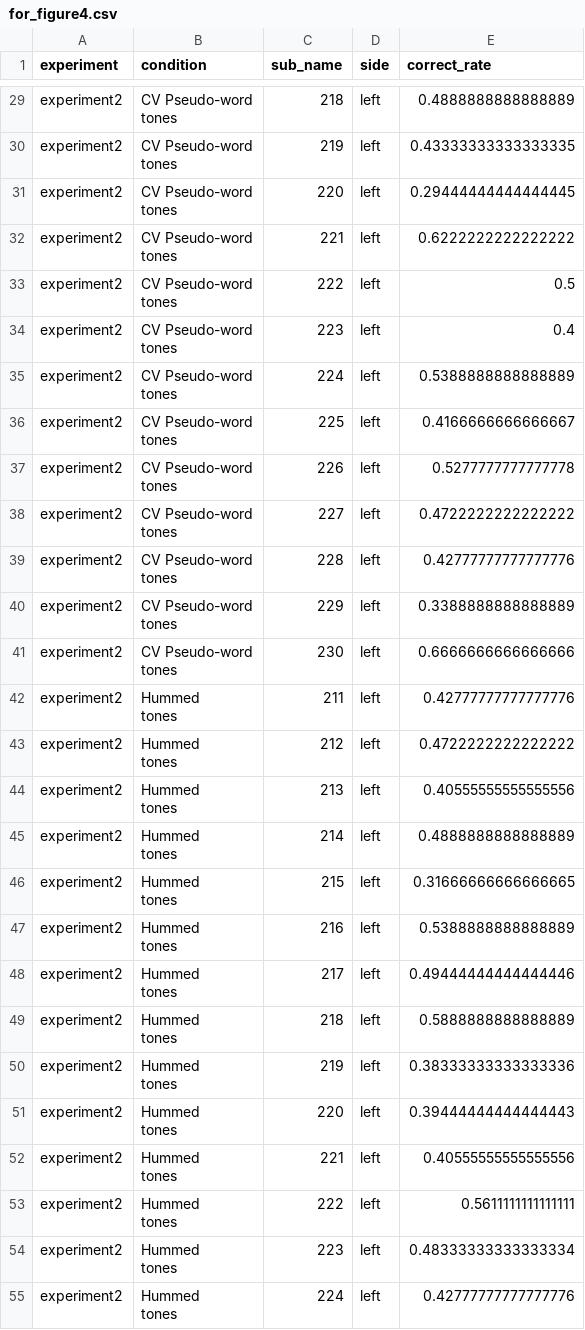
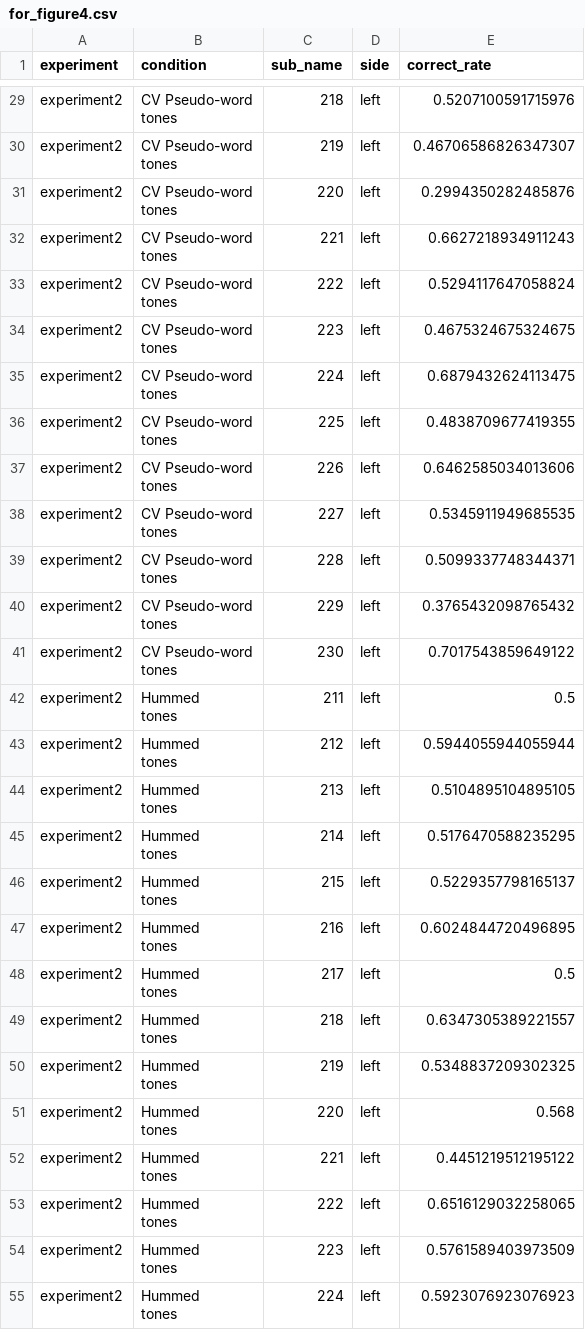
Before and after one commit to nmningmei/dichotic-listening-of-tones-is-influenced-by-the-content-of-speech, a CSV file: results/for_figure4.csv, drawn as a sheet; only a part is shown, gaps mark what is left out; the diff covers the shown part only; the diff names each change by its address in the sheet, - before the commit and + after, or states it on an @@ line.

```diff
--- a/results/for_figure4.csv
+++ b/results/for_figure4.csv
-E29 (correct_rate): 0.4888888888888889
+E29 (correct_rate): 0.5207100591715976
-E30 (correct_rate): 0.43333333333333335
+E30 (correct_rate): 0.46706586826347307
-E31 (correct_rate): 0.29444444444444445
+E31 (correct_rate): 0.2994350282485876
-E32 (correct_rate): 0.6222222222222222
+E32 (correct_rate): 0.6627218934911243
-E33 (correct_rate): 0.5
+E33 (correct_rate): 0.5294117647058824
-E34 (correct_rate): 0.4
+E34 (correct_rate): 0.4675324675324675
-E35 (correct_rate): 0.5388888888888889
+E35 (correct_rate): 0.6879432624113475
-E36 (correct_rate): 0.4166666666666667
+E36 (correct_rate): 0.4838709677419355
-E37 (correct_rate): 0.5277777777777778
+E37 (correct_rate): 0.6462585034013606
-E38 (correct_rate): 0.4722222222222222
+E38 (correct_rate): 0.5345911949685535
-E39 (correct_rate): 0.42777777777777776
+E39 (correct_rate): 0.5099337748344371
-E40 (correct_rate): 0.3388888888888889
+E40 (correct_rate): 0.3765432098765432
-E41 (correct_rate): 0.6666666666666666
+E41 (correct_rate): 0.7017543859649122
-E42 (correct_rate): 0.42777777777777776
+E42 (correct_rate): 0.5
-E43 (correct_rate): 0.4722222222222222
+E43 (correct_rate): 0.5944055944055944
-E44 (correct_rate): 0.40555555555555556
+E44 (correct_rate): 0.5104895104895105
-E45 (correct_rate): 0.4888888888888889
+E45 (correct_rate): 0.5176470588235295
-E46 (correct_rate): 0.31666666666666665
+E46 (correct_rate): 0.5229357798165137
-E47 (correct_rate): 0.5388888888888889
+E47 (correct_rate): 0.6024844720496895
-E48 (correct_rate): 0.49444444444444446
+E48 (correct_rate): 0.5
-E49 (correct_rate): 0.5888888888888889
+E49 (correct_rate): 0.6347305389221557
-E50 (correct_rate): 0.38333333333333336
+E50 (correct_rate): 0.5348837209302325
-E51 (correct_rate): 0.39444444444444443
+E51 (correct_rate): 0.568
-E52 (correct_rate): 0.40555555555555556
+E52 (correct_rate): 0.4451219512195122
-E53 (correct_rate): 0.5611111111111111
+E53 (correct_rate): 0.6516129032258065
-E54 (correct_rate): 0.48333333333333334
+E54 (correct_rate): 0.5761589403973509
-E55 (correct_rate): 0.42777777777777776
+E55 (correct_rate): 0.5923076923076923
```
Also changed, not shown: 131 edited cells elsewhere in this file, results/for_figure3.csv, results/for_figure5.csv, 35 other files.
